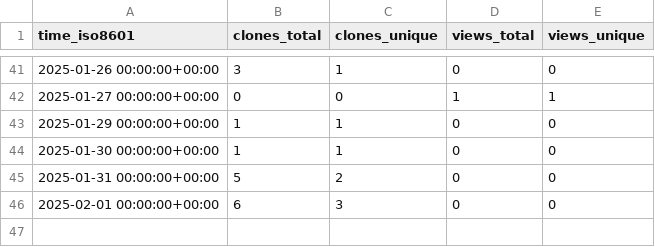
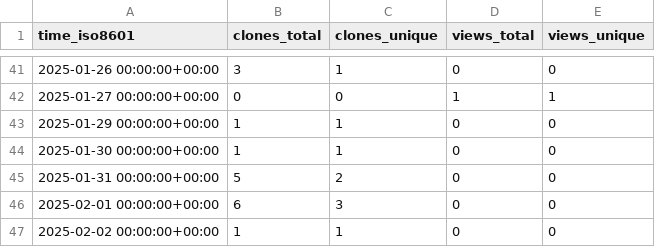
Before and after one commit to cubicleguy/accl_ros1, a CSV file: cubicleguy/ess_accl_ros1_driver/ghrs-data/views_clones_aggregate.csv, drawn as a sheet; only a part is shown, gaps mark what is left out; the diff names each change by its address in the sheet, - before the commit and + after, or states it on an @@ line.

```diff
--- a/cubicleguy/ess_accl_ros1_driver/ghrs-data/views_clones_aggregate.csv
+++ b/cubicleguy/ess_accl_ros1_driver/ghrs-data/views_clones_aggregate.csv
+row 47: 2025-02-02 00:00:00+00:00 | 1 | 1 | 0 | 0
```
Also changed, not shown: 1 other file.
